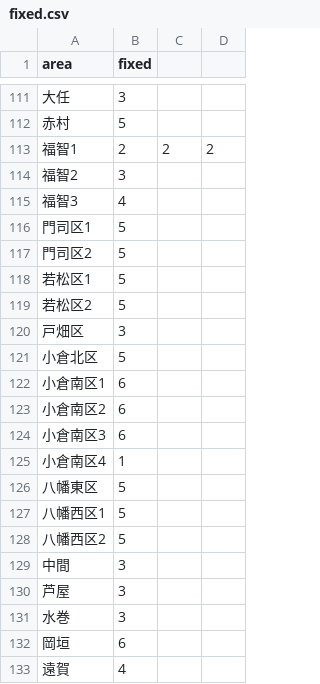
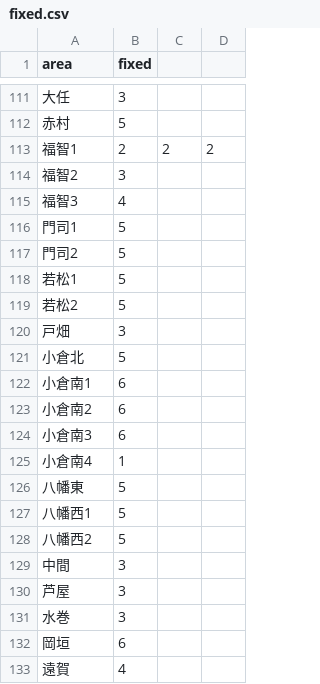
Before and after one commit to RBK201/car-app, a CSV file: fixed.csv, drawn as a sheet; only a part is shown, gaps mark what is left out.

```diff
--- a/fixed.csv
+++ b/fixed.csv
@@ -115,15 +115,15 @@
 福智3,4,,
-門司区1,5,,
-門司区2,5,,
-若松区1,5,,
-若松区2,5,,
-戸畑区,3,,
-小倉北区,5,,
-小倉南区1,6,,
-小倉南区2,6,,
-小倉南区3,6,,
-小倉南区4,1,,
-八幡東区,5,,
-八幡西区1,5,,
-八幡西区2,5,,
+門司1,5,,
+門司2,5,,
+若松1,5,,
+若松2,5,,
+戸畑,3,,
+小倉北,5,,
+小倉南1,6,,
+小倉南2,6,,
+小倉南3,6,,
+小倉南4,1,,
+八幡東,5,,
+八幡西1,5,,
+八幡西2,5,,
 中間,3,,
```
Also changed, not shown: areas.csv, 2 other files.
